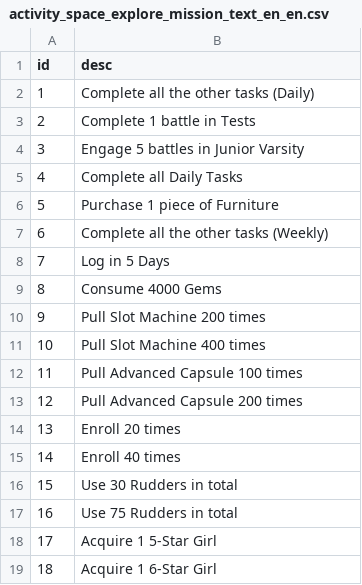
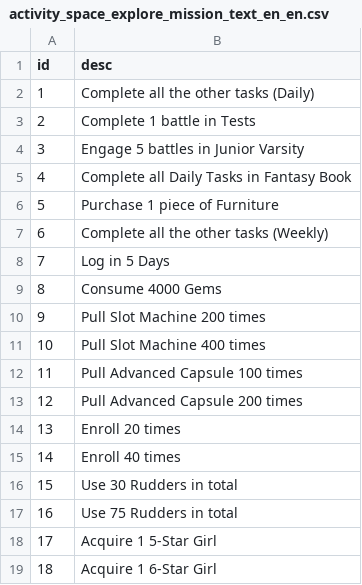
Before and after one commit to afknst/gxb2_tables, a CSV file: tables/en_en/activity_space_explore_mission_text_en_en.csv, drawn as a sheet.

```diff
--- a/tables/en_en/activity_space_explore_mission_text_en_en.csv
+++ b/tables/en_en/activity_space_explore_mission_text_en_en.csv
@@ -4,3 +4,3 @@ id,desc
 3,Engage 5 battles in Junior Varsity
-4,Complete all Daily Tasks
+4,Complete all Daily Tasks in Fantasy Book
 5,Purchase 1 piece of Furniture
```
Also changed, not shown: tables/en_en/activity_space_explore_skill_text_en_en.csv, tables/en_en/translation_en_en.csv, 6 other files.
